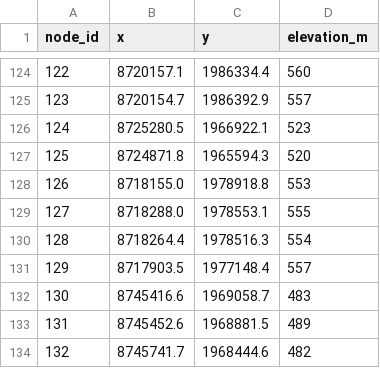
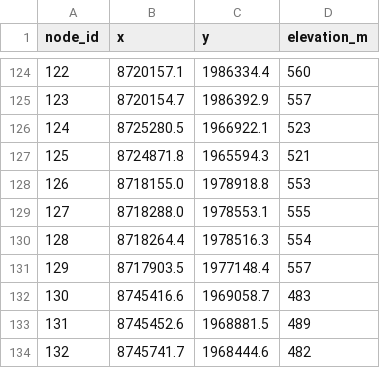
Before and after one commit to hsai2007/Hyderabad-Flood-Risk-Predictor, a CSV file: data/drain_nodes_with_elevation.csv, drawn as a sheet; only a part is shown, gaps mark what is left out.

```diff
--- a/data/drain_nodes_with_elevation.csv
+++ b/data/drain_nodes_with_elevation.csv
@@ -126,3 +126,3 @@ node_id,x,y,elevation_m
 124,8725280.5,1966922.1,523
-125,8724871.8,1965594.3,520
+125,8724871.8,1965594.3,521
 126,8718155.0,1978918.8,553
```
Also changed, not shown: data/drain_design.csv, data/drain_edges_with_slope.csv, 6 other files.
